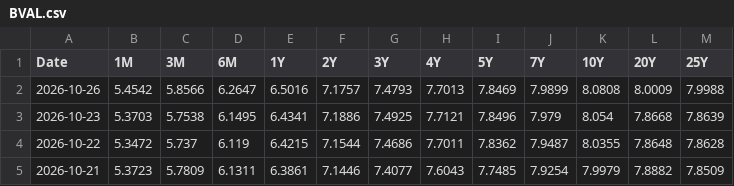
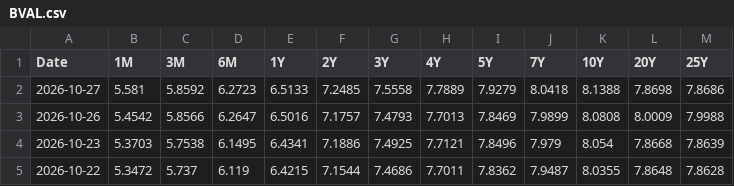
Before and after one commit to minjoukang-jpg/benchmarkrates, a CSV file: data/BVAL.csv, drawn as a sheet; only a part is shown; the shorter side is filled out with more unchanged rows; the diff names each change by its address in the sheet, - before the commit and + after, or states it on an @@ line.

```diff
--- a/data/BVAL.csv
+++ b/data/BVAL.csv
+row 2: 2026-10-27 | 5.581 | 5.8592 | 6.2723 | 6.5133 | 7.2485 | 7.5558 | 7.7889 | 7.9279 | 8.0418 | 8.1388 | 7.8698 | 7.8686
```
Also changed, not shown: data/MGII.csv, data/MYOR.csv, 5 other files.
